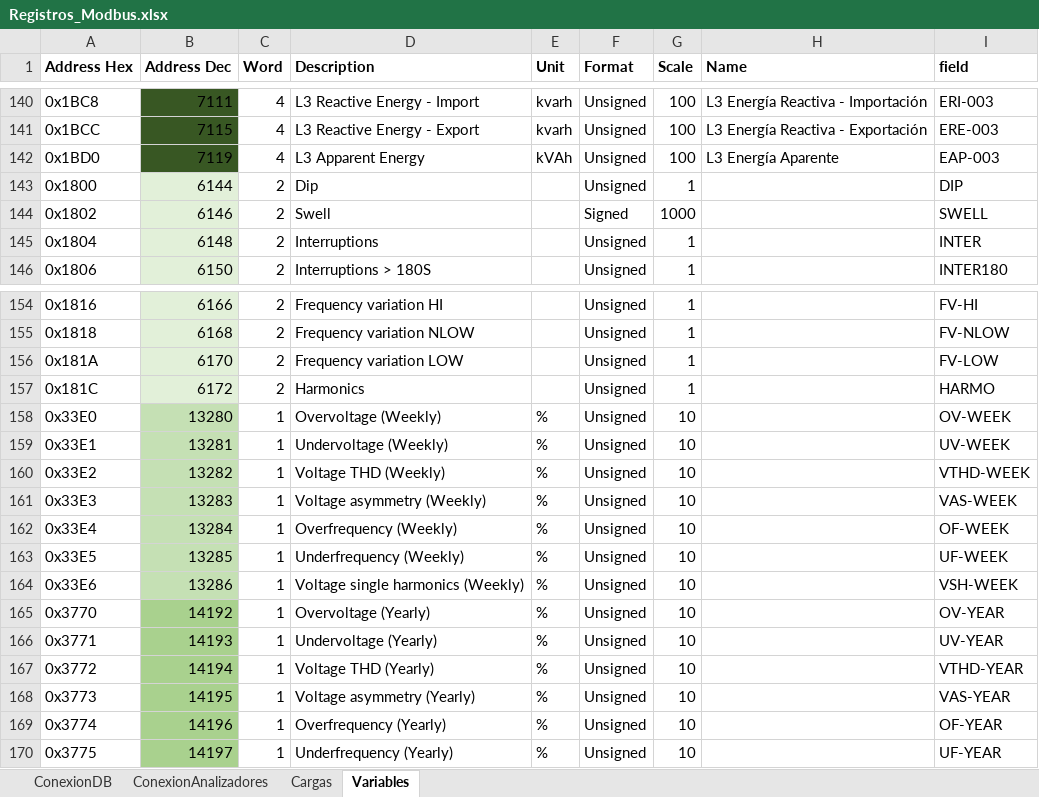
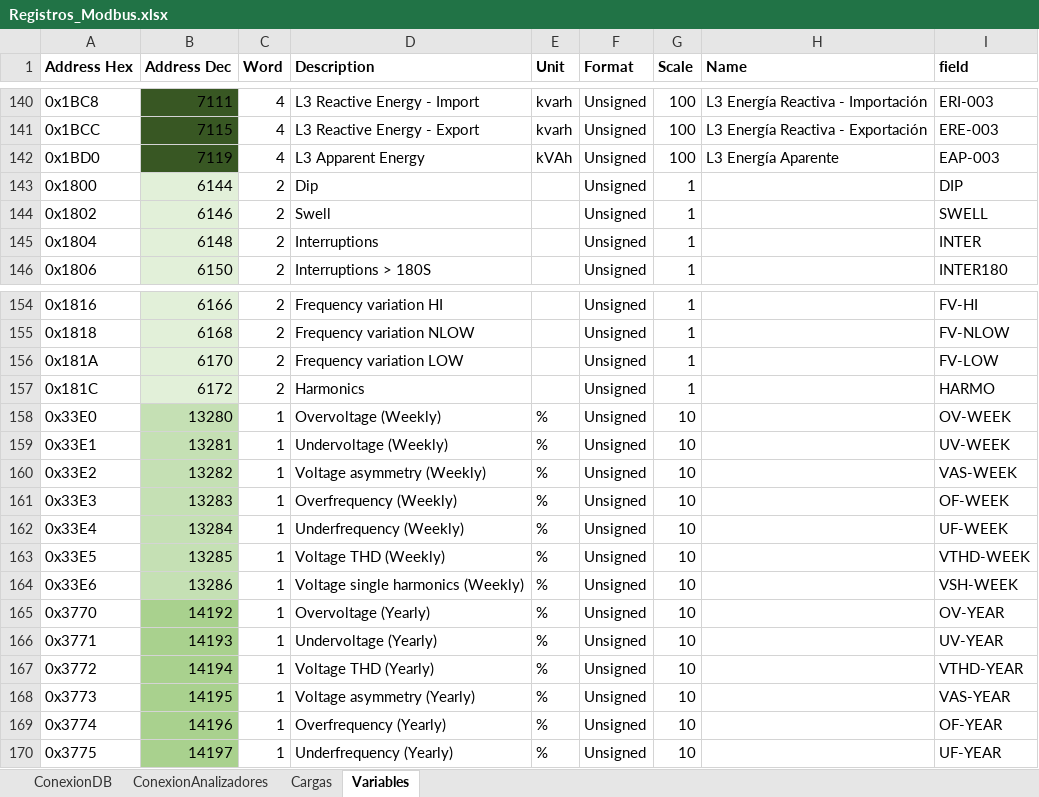
Before and after one commit to andeusse/project-cali, an Excel workbook: collector/Registros_Modbus.xlsx, sheet Variables, drawn as a sheet; only a part is shown, gaps mark what is left out; values as stored, in another font and other column widths than the file's, no borders; the diff names each change by its address in the sheet, - before the commit and + after, or states it on an @@ line.

Commit message:
Update Registros_Modbus.xlsx

```diff
--- a/collector/Registros_Modbus.xlsx (sheet Variables)
+++ b/collector/Registros_Modbus.xlsx (sheet Variables)
-F144 (Format): Signed
+F144 (Format): Unsigned
-G144 (Scale): 1000
+G144 (Scale): 1
-D160 (Description): Voltage THD (Weekly)
+D160 (Description): Voltage asymmetry (Weekly)
-I160 (field): VTHD-WEEK
+I160 (field): VAS-WEEK
-D161 (Description): Voltage asymmetry (Weekly)
+D161 (Description): Overfrequency (Weekly)
-I161 (field): VAS-WEEK
+I161 (field): OF-WEEK
-D162 (Description): Overfrequency (Weekly)
+D162 (Description): Underfrequency (Weekly)
-I162 (field): OF-WEEK
+I162 (field): UF-WEEK
-D163 (Description): Underfrequency (Weekly)
+D163 (Description): Voltage THD (Weekly)
-I163 (field): UF-WEEK
+I163 (field): VTHD-WEEK
```
